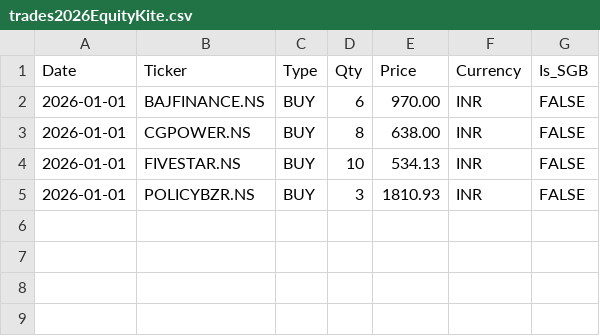
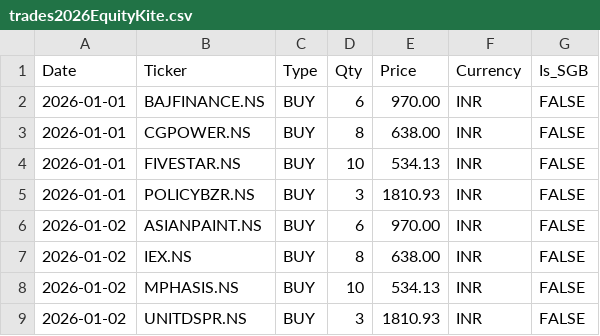
Before and after one commit to satishVatsavai/svs-stock-performance-dashboard, a CSV file: archivesCSV/trades2026EquityKite.csv, drawn as a sheet.

```diff
--- a/archivesCSV/trades2026EquityKite.csv
+++ b/archivesCSV/trades2026EquityKite.csv
@@ -5 +5,5 @@ Date,Ticker,Type,Qty,Price,Currency,Is_SGB
 2026-01-01,POLICYBZR.NS,BUY,3,1810.93,INR,FALSE
+2026-01-02,ASIANPAINT.NS,BUY,6,970.00,INR,FALSE
+2026-01-02,IEX.NS,BUY,8,638.00,INR,FALSE
+2026-01-02,MPHASIS.NS,BUY,10,534.13,INR,FALSE
+2026-01-02,UNITDSPR.NS,BUY,3,1810.93,INR,FALSE
```
Also changed, not shown: archivesCSV/tradebook.csv, 4 other files.
